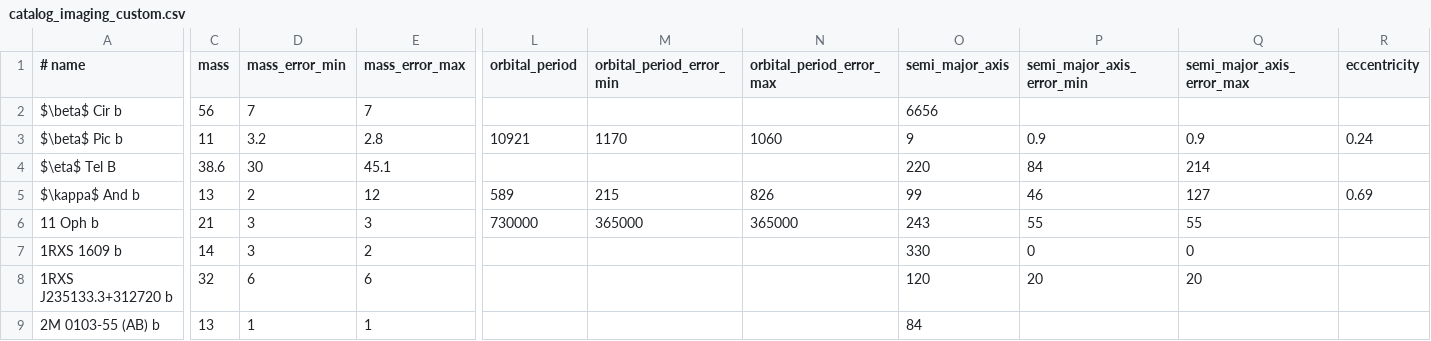
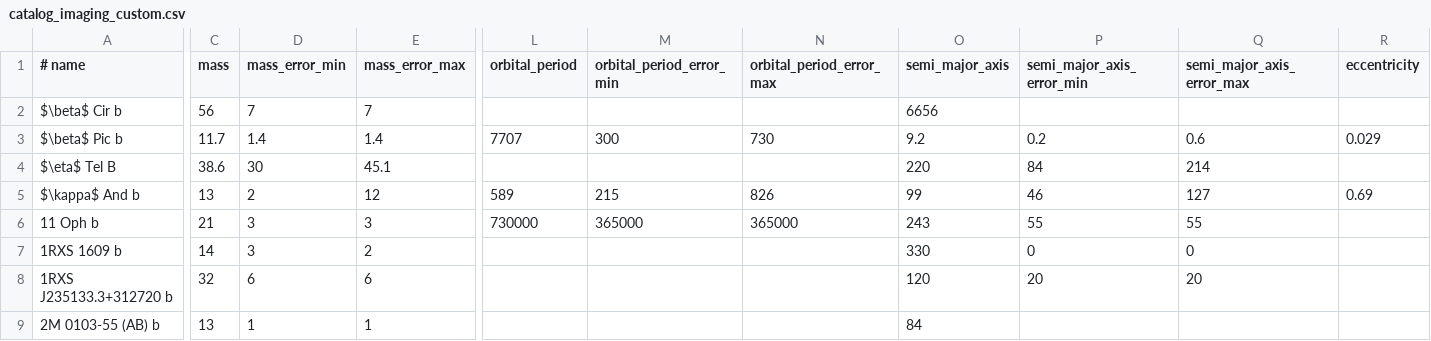
Before and after one commit to LaRodet/CatalogImaging, a CSV file: catalog_imaging_custom.csv, drawn as a sheet; only a part is shown, gaps mark what is left out; the diff covers the shown part only; the diff names each change by its address in the sheet, - before the commit and + after, or states it on an @@ line.

Commit message:
Update beta Pic b
from catalog_imaging

```diff
--- a/catalog_imaging_custom.csv
+++ b/catalog_imaging_custom.csv
-C3 (mass): 11
+C3 (mass): 11.7
-D3 (mass_error_min): 3.2
+D3 (mass_error_min): 1.4
-E3 (mass_error_max): 2.8
+E3 (mass_error_max): 1.4
-L3 (orbital_period): 10921
+L3 (orbital_period): 7707
-M3 (orbital_period_error_min): 1170
+M3 (orbital_period_error_min): 300
-N3 (orbital_period_error_max): 1060
+N3 (orbital_period_error_max): 730
-O3 (semi_major_axis): 9
+O3 (semi_major_axis): 9.2
-P3 (semi_major_axis_error_min): 0.9
+P3 (semi_major_axis_error_min): 0.2
-Q3 (semi_major_axis_error_max): 0.9
+Q3 (semi_major_axis_error_max): 0.6
-R3 (eccentricity): 0.24
+R3 (eccentricity): 0.029
```
Also changed, not shown: 11 edited cells elsewhere in this file.
